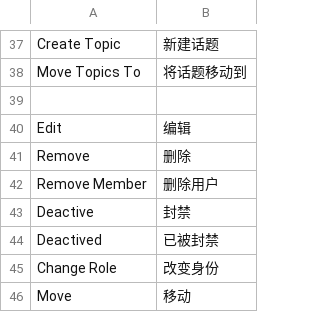
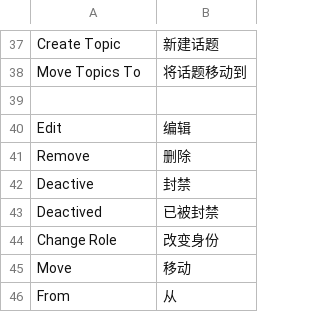
Before and after one commit to whtsky/Gather, a CSV file: locale/zh_CN.csv, drawn as a sheet; only a part is shown, gaps mark what is left out; the shorter side is filled out with more unchanged rows.

Commit message:
remove `remove member`

```diff
--- a/locale/zh_CN.csv
+++ b/locale/zh_CN.csv
@@ -41,3 +41,2 @@
 "Remove",删除
-"Remove Member",删除用户
 "Deactive",封禁
```
Also changed, not shown: 1 other file.
